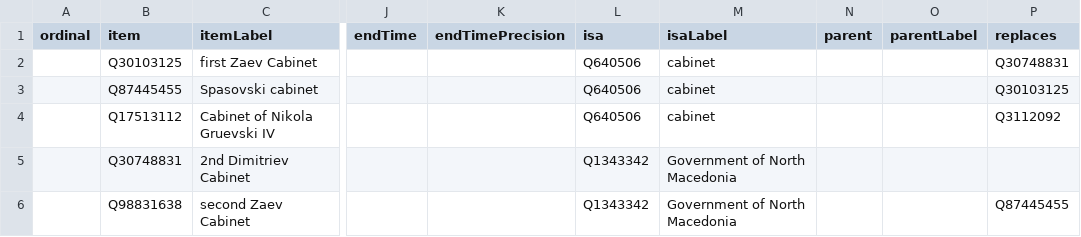
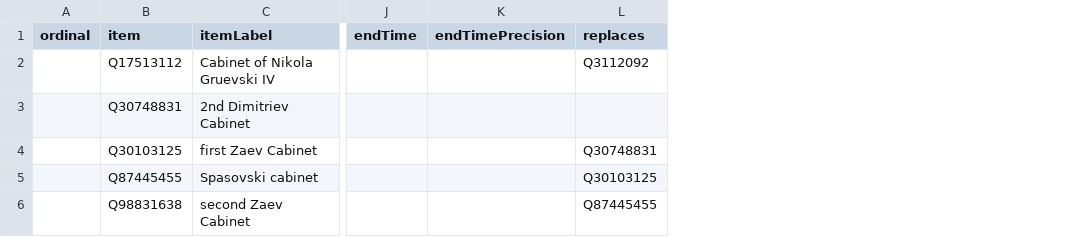
Before and after one commit to every-politician-scrapers/north-macedonia-ministers, a CSV file: wikidata/results/all-cabinets.csv, drawn as a sheet; only a part is shown, gaps mark what is left out; removed rows and columns are numbered as before the commit, all else as after; the diff names each change by its address in the sheet, - before the commit and + after, or states it on an @@ line.

Commit message:
Run SPARQL queries

```diff
--- a/wikidata/results/all-cabinets.csv
+++ b/wikidata/results/all-cabinets.csv
-column L (isa), rows 2-3: Q640506 | Q640506; row 6: Q1343342
-column M (isaLabel), rows 2-3: cabinet | cabinet; row 6: Government of North Macedonia
-column N (parent), empty
-column O (parentLabel), empty
@@ row 4 moved to row 2: Q17513112 @@
@@ row 5 moved to row 3: Q30748831 @@
```
